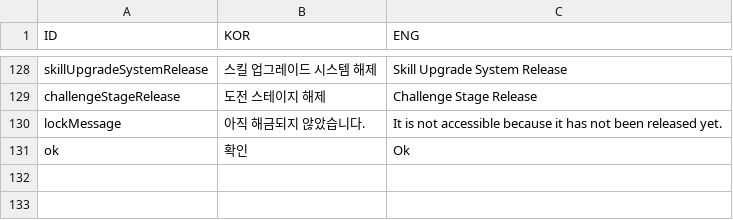
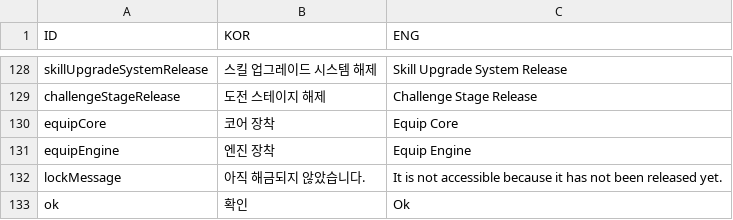
Before and after one commit to rockdo4/UNITY_ProjectMEKA, a CSV file: UNITY_ProjectMEKA/Assets/Resources/Table/StringTable.csv, drawn as a sheet; only a part is shown, gaps mark what is left out.

Commit message:
<ItemInfoTable> - 아이콘 경로 전체 추가 - 디바이스창에 뜨는 아이콘도 임의 추가
<StringTable>
- 디바이스 버튼 이름 임의 추가

```diff
--- a/UNITY_ProjectMEKA/Assets/Resources/Table/StringTable.csv
+++ b/UNITY_ProjectMEKA/Assets/Resources/Table/StringTable.csv
@@ -129,2 +129,4 @@ skillUpgradeSystemRelease,스킬 업그레이드 시스템 해제,Skill Upgrade
 challengeStageRelease,도전 스테이지 해제,Challenge Stage Release
+equipCore,코어 장착,Equip Core
+equipEngine,엔진 장착,Equip Engine
 lockMessage,아직 해금되지 않았습니다.,"It is not accessible because it has not been released yet. "
```
Also changed, not shown: UNITY_ProjectMEKA/Assets/Resources/Table/ItemInfoTable.csv, 58 other files.
